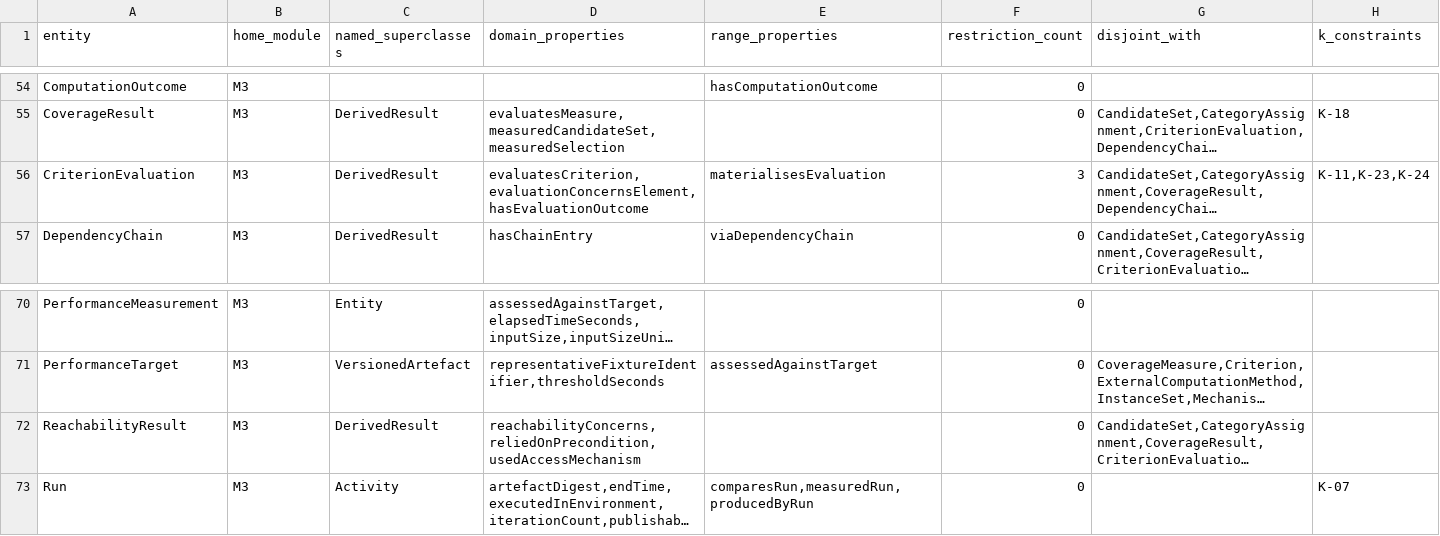
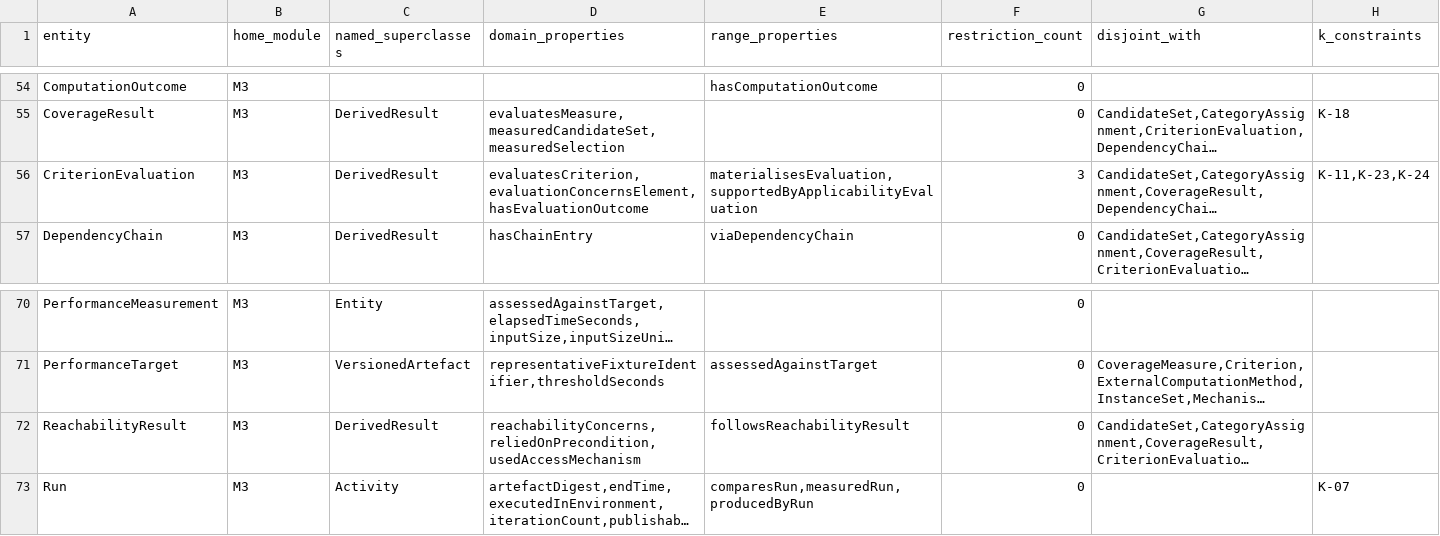
Before and after one commit to maryshap/railsec-scope-ontology, a TSV file: reports/entity-formalisation-matrix.tsv, drawn as a sheet; only a part is shown, gaps mark what is left out; long unchanged cells end in …; the diff covers the shown part only; the diff names each change by its address in the sheet, - before the commit and + after, or states it on an @@ line.

```diff
--- a/reports/entity-formalisation-matrix.tsv
+++ b/reports/entity-formalisation-matrix.tsv
-E56 (range_properties): materialisesEvaluation
+E56 (range_properties): materialisesEvaluation,supportedByApplicabilityEvaluation
-E72 (range_properties): (empty)
+E72 (range_properties): followsReachabilityResult
```
Also changed, not shown: 6 edited cells elsewhere in this file, reports/inferred-class-hierarchy.tsv.
